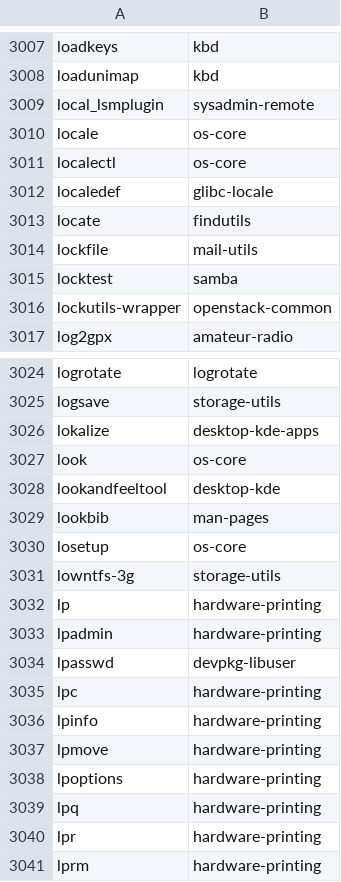
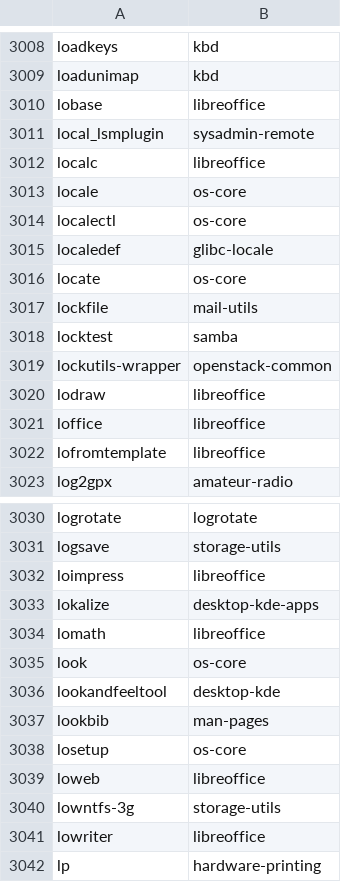
Before and after one commit to lebensterben/cnf, a CSV file: commandlist.csv, drawn as a sheet; only a part is shown, gaps mark what is left out; the shorter side is filled out with more unchanged rows; the diff covers the shown part only.

Commit message:
update command list for 28700

```diff
--- a/commandlist.csv
+++ b/commandlist.csv
@@ -3008,3 +3009,5 @@ loadkeys	kbd
 loadunimap	kbd
+lobase	libreoffice
 local_lsmplugin	sysadmin-remote
+localc	libreoffice
 locale	os-core
@@ -3012,3 +3015,3 @@ localectl	os-core
 localedef	glibc-locale
-locate	findutils
+locate	os-core
 lockfile	mail-utils
@@ -3016,2 +3019,5 @@ locktest	samba
 lockutils-wrapper	openstack-common
+lodraw	libreoffice
+loffice	libreoffice
+lofromtemplate	libreoffice
 log2gpx	amateur-radio
@@ -3025,3 +3031,5 @@ logrotate	logrotate
 logsave	storage-utils
+loimpress	libreoffice
 lokalize	desktop-kde-apps
+lomath	libreoffice
 look	os-core
@@ -3030,3 +3038,5 @@ lookbib	man-pages
 losetup	os-core
+loweb	libreoffice
 lowntfs-3g	storage-utils
+lowriter	libreoffice
 lp	hardware-printing
```
Also changed, not shown: 3 added rows and 19 edited cells elsewhere in this file, 2 other files.
